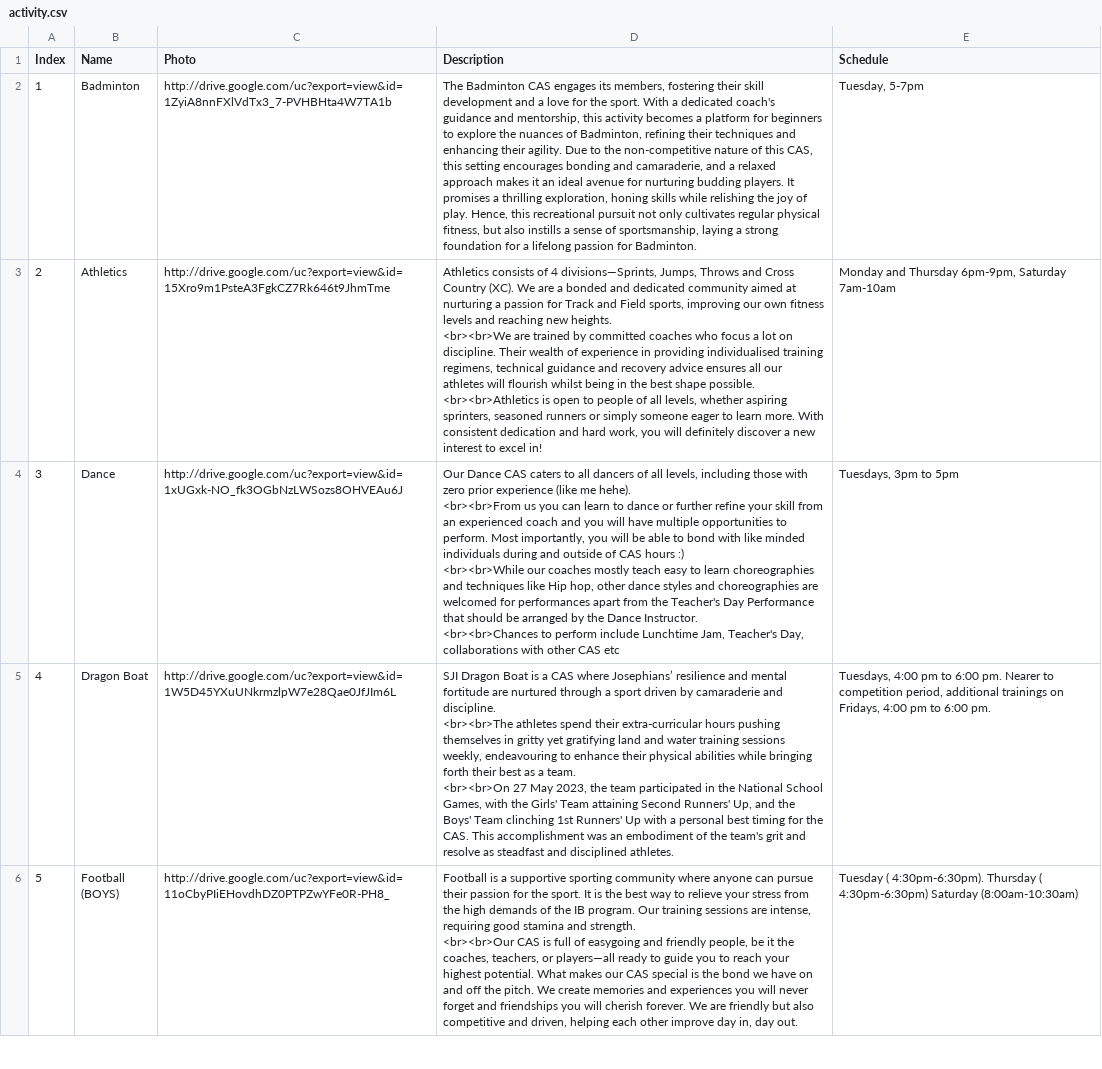
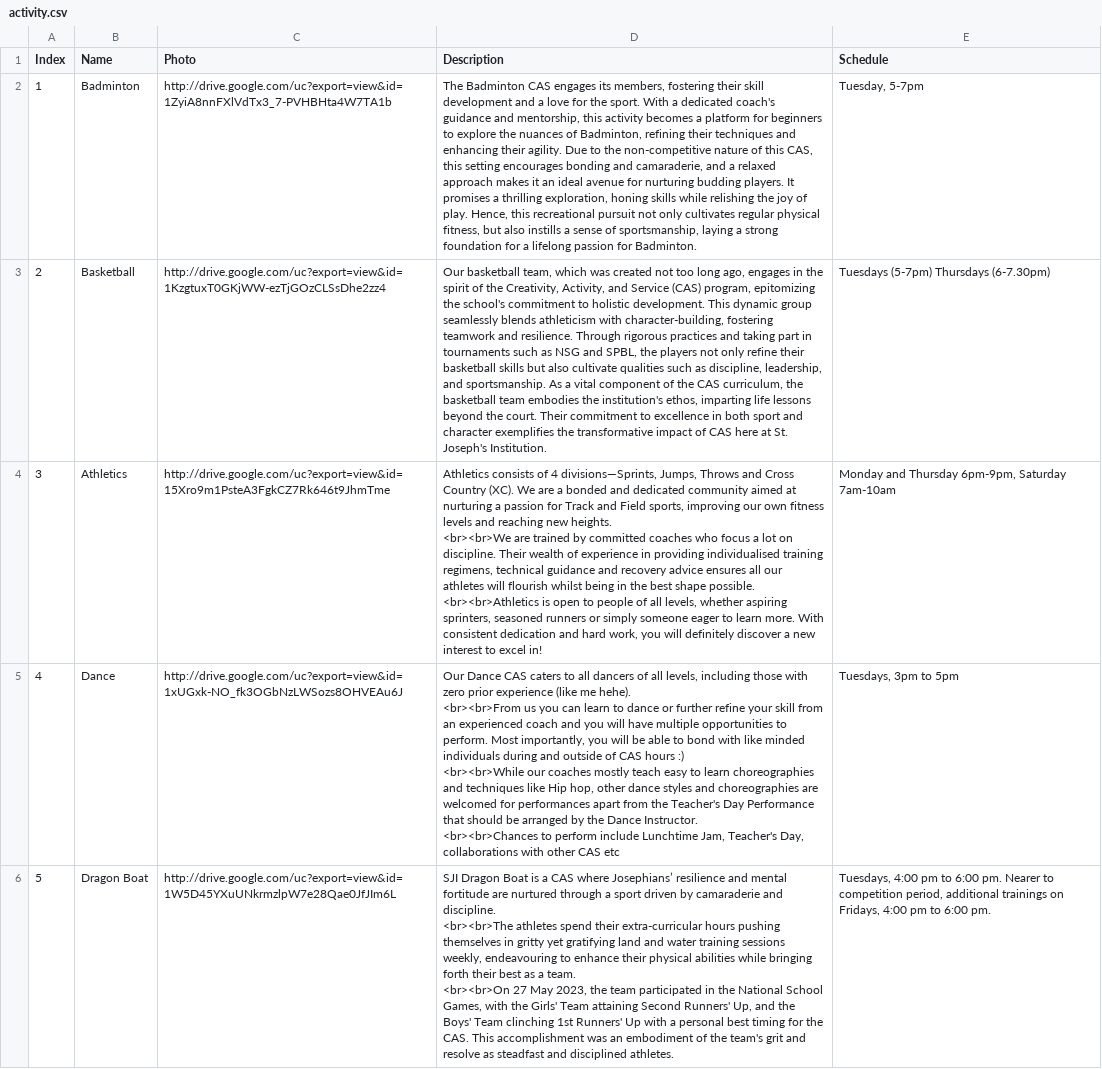
Before and after one commit to SJICodingCAS/ib-open-house, a CSV file: _data/activity.csv, drawn as a sheet; only a part is shown; the shorter side is filled out with more unchanged rows; addresses are those after the commit; the diff names each change by its address in the sheet, - before the commit and + after, or states it on an @@ line.

```diff
--- a/_data/activity.csv
+++ b/_data/activity.csv
+row 3: 2 | Basketball | http://drive.google.com/uc?export=view&id=1KzgtuxT0GKjWW-ezTjGOzCLSsDhe2zz4 | Our basketball team, which was created not too long ago, engages in the spirit of the Creativity, Activity, and Service (CAS) program, epitomizing the school's commitment to holistic development. This dynamic group seamlessly blends athleticism with character-building, fostering teamwork and resilience. Through rigorous practices and taking part in tournaments such as NSG and SPBL, the players not only refine their basketball skills but also cultivate qualities such as discipline, leadership, and sportsmanship. As a vital component of the CAS curriculum, the basketball team embodies the institution's ethos, imparting life lessons beyond the court. Their commitment to excellence in both sport and character exemplifies the transformative impact of CAS here at St. Joseph's Institution. | Tuesdays (5-7pm) Thursdays (6-7.30pm)
@@ column A (Index) renumbered from row 4 down @@
```
Also changed, not shown: 1 other file.
